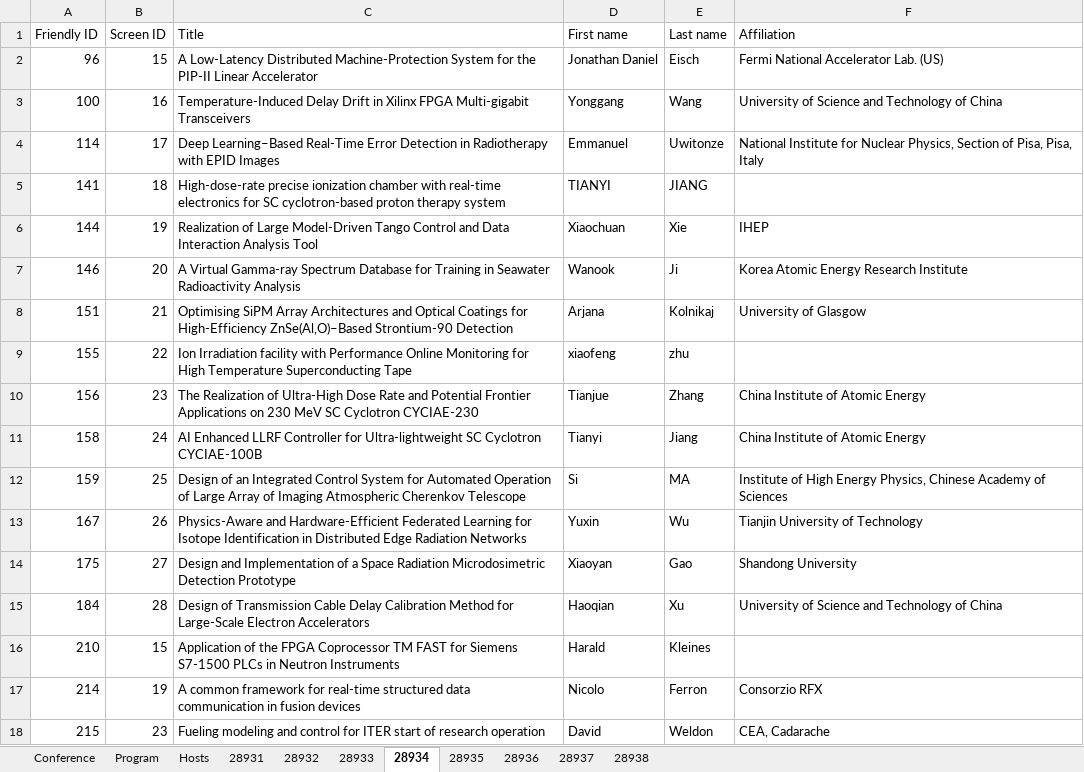
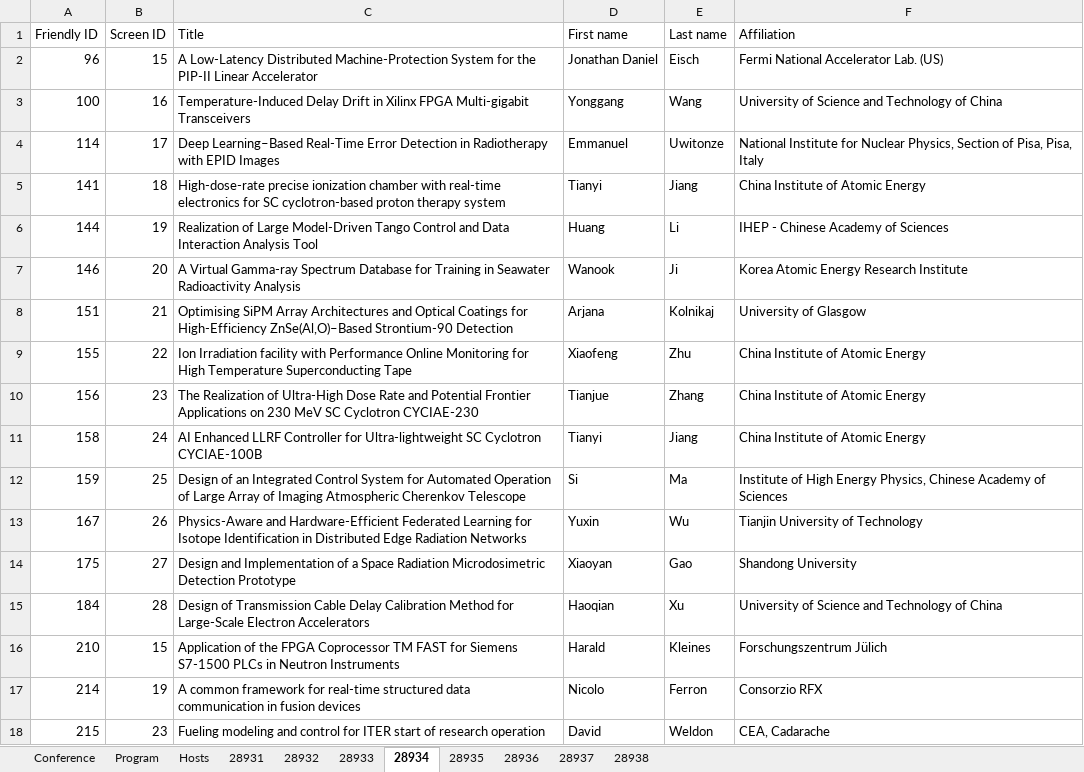
Before and after one commit to pisa-conf/rt2026, an Excel workbook: program.xlsx, sheet 28934, drawn as a sheet; values as stored, in another font and other column widths than the file's, no borders; the diff names each change by its address in the sheet, - before the commit and + after, or states it on an @@ line.

```diff
--- a/program.xlsx (sheet 28934)
+++ b/program.xlsx (sheet 28934)
-D5 (First name): TIANYI
+D5 (First name): Tianyi
-E5 (Last name): JIANG
+E5 (Last name): Jiang
-F5 (Affiliation): (empty)
+F5 (Affiliation): China Institute of Atomic Energy
-D6 (First name): Xiaochuan
+D6 (First name): Huang
-E6 (Last name): Xie
+E6 (Last name): Li
-F6 (Affiliation): IHEP
+F6 (Affiliation): IHEP - Chinese Academy of Sciences
-D9 (First name): xiaofeng
+D9 (First name): Xiaofeng
-E9 (Last name): zhu
+E9 (Last name): Zhu
-F9 (Affiliation): (empty)
+F9 (Affiliation): China Institute of Atomic Energy
-E12 (Last name): MA
+E12 (Last name): Ma
-F16 (Affiliation): (empty)
+F16 (Affiliation): Forschungszentrum Jülich
```
Also changed, not shown: sheet 28935, sheet Program, sheet 28936, sheet 28937, sheet 28938, sheet 28933, 2 more sheets, 7 other files.
